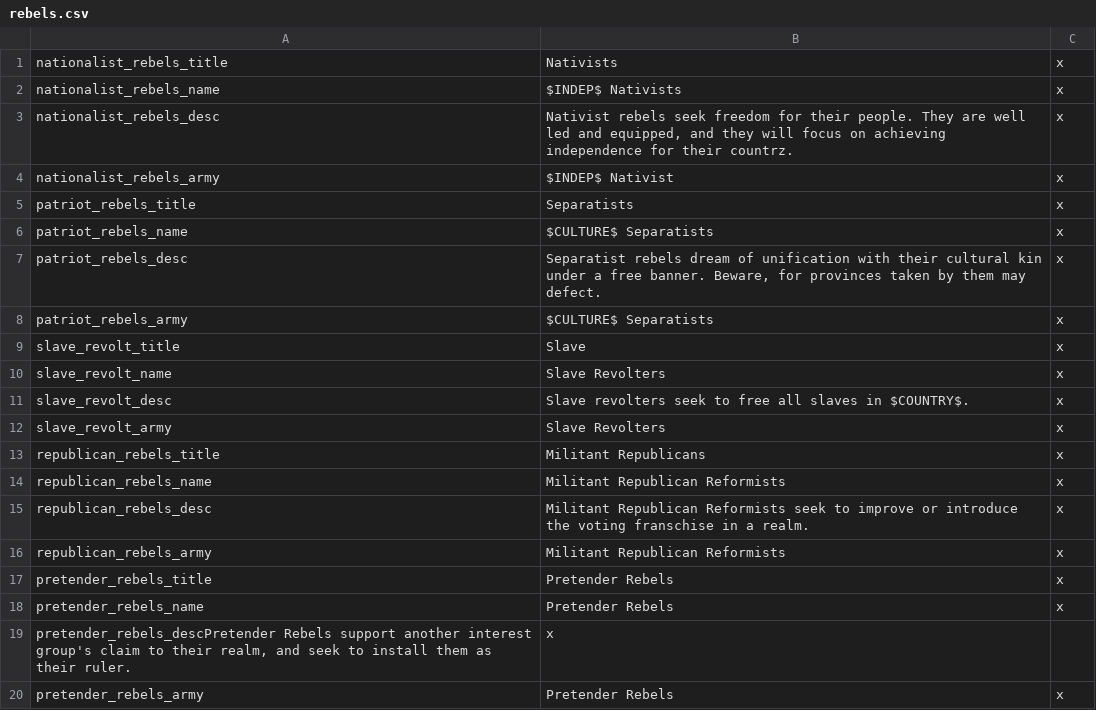
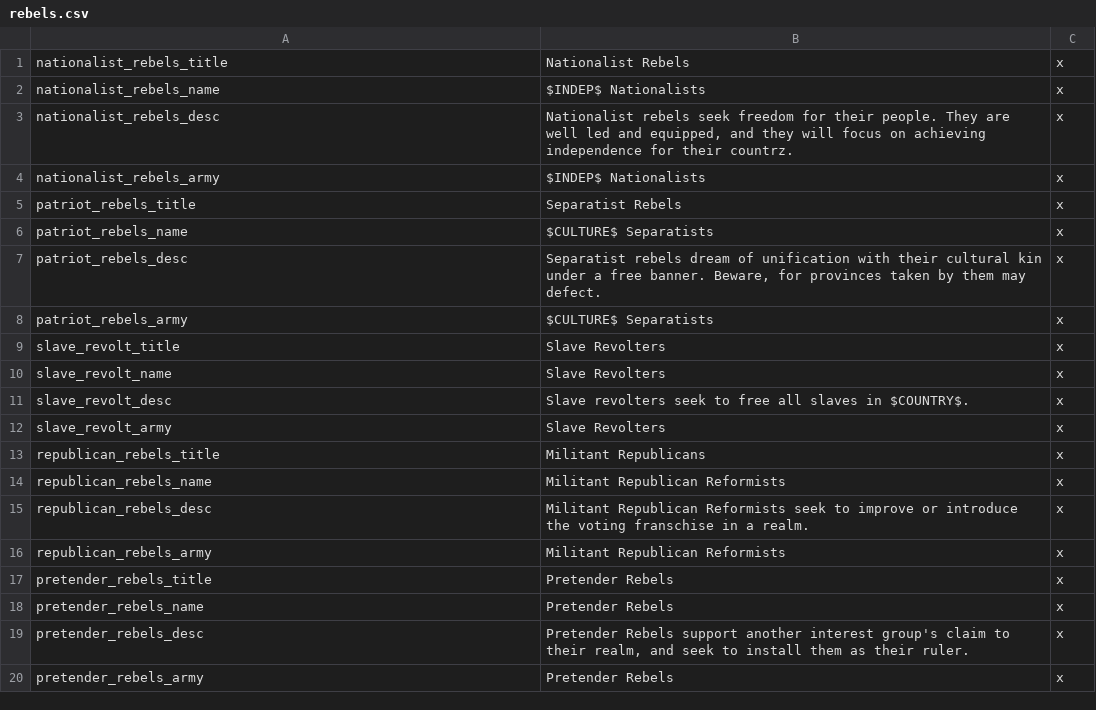
Before and after one commit to kvopper/TTA-Victoria-2, a CSV file: localisation/rebels.csv, drawn as a sheet.

```diff
--- a/localisation/rebels.csv
+++ b/localisation/rebels.csv
@@ -1,6 +1,6 @@
-nationalist_rebels_title;Nativists;x
-nationalist_rebels_name;$INDEP$ Nativists;x
-nationalist_rebels_desc;Nativist rebels seek freedom for their people. They are well led and equipped, and they will focus on achieving independence for their countrz.;x
-nationalist_rebels_army;$INDEP$ Nativist;x
-patriot_rebels_title;Separatists;x
+nationalist_rebels_title;Nationalist Rebels;x
+nationalist_rebels_name;$INDEP$ Nationalists;x
+nationalist_rebels_desc;Nationalist rebels seek freedom for their people. They are well led and equipped, and they will focus on achieving independence for their countrz.;x
+nationalist_rebels_army;$INDEP$ Nationalists;x
+patriot_rebels_title;Separatist Rebels;x
 patriot_rebels_name;$CULTURE$ Separatists;x
@@ -8,3 +8,3 @@ patriot_rebels_desc;Separatist rebels dream of unification with their cultural k
 patriot_rebels_army;$CULTURE$ Separatists;x
-slave_revolt_title;Slave;x
+slave_revolt_title;Slave Revolters;x
 slave_revolt_name;Slave Revolters;x
@@ -18,3 +18,3 @@ pretender_rebels_title;Pretender Rebels;x
 pretender_rebels_name;Pretender Rebels;x
-pretender_rebels_descPretender Rebels support another interest group's claim to their realm, and seek to install them as their ruler.;x
+pretender_rebels_desc;Pretender Rebels support another interest group's claim to their realm, and seek to install them as their ruler.;x
 pretender_rebels_army;Pretender Rebels;x
```
Also changed, not shown: localisation/events.csv, localisation/politics.csv, 2 other files.
